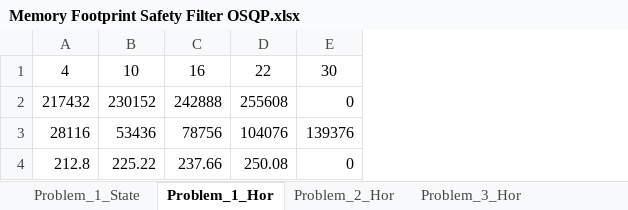
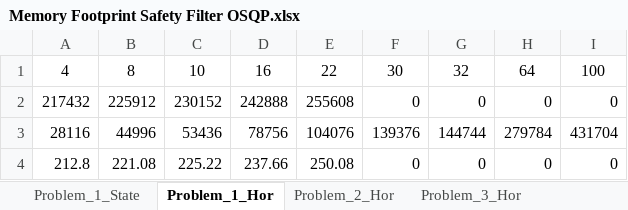
Before and after one commit to RoboticExplorationLab/mcu-solver-benchmarks, an Excel workbook: Results/TinyMPC CDC benchmarks/Safety Filter/Memory Footprint Safety Filter OSQP.xlsx, sheet Problem_1_Hor, drawn as a sheet; values as stored, in another font and other column widths than the file's, no borders; charts and pictures not drawn; the diff names each change by its address in the sheet, - before the commit and + after, or states it on an @@ line.

```diff
--- a/Results/TinyMPC CDC benchmarks/Safety Filter/Memory Footprint Safety Filter OSQP.xlsx (sheet Problem_1_Hor)
+++ b/Results/TinyMPC CDC benchmarks/Safety Filter/Memory Footprint Safety Filter OSQP.xlsx (sheet Problem_1_Hor)
+column B, rows 1-4: 8 | 225912 | 44996 | 221.08
+column G, rows 1-4: 32 | 0 | 144744 | 0
+column H, rows 1-4: 64 | 0 | 279784 | 0
+column I, rows 1-4: 100 | 0 | 431704 | 0
```
Also changed, not shown: sheet Problem_3_Hor, sheet Problem_2_Hor, charts or pictures, Results/TinyMPC CDC benchmarks/Rocket Landing/Rocket Landing STM32 TinyMPC.xlsx, Results/TinyMPC CDC benchmarks/Safety Filter/Memory Footprint Safety Filter TinyMPC.xlsx, 19 other files.
